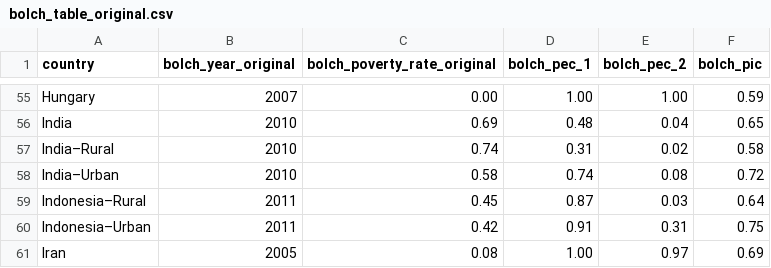
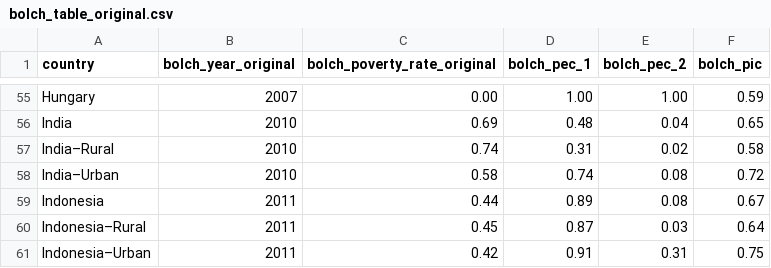
Before and after one commit to bixiou/domestic_poverty_eradication, a CSV file: data/bolch_table_original.csv, drawn as a sheet; only a part is shown, gaps mark what is left out; the shorter side is filled out with more unchanged rows; the diff names each change by its address in the sheet, - before the commit and + after, or states it on an @@ line.

Commit message:
fix Bolch before re-run

```diff
--- a/data/bolch_table_original.csv
+++ b/data/bolch_table_original.csv
+row 59: Indonesia | 2011 | 0.44 | 0.89 | 0.08 | 0.67
```
Also changed, not shown: 7 other files.
